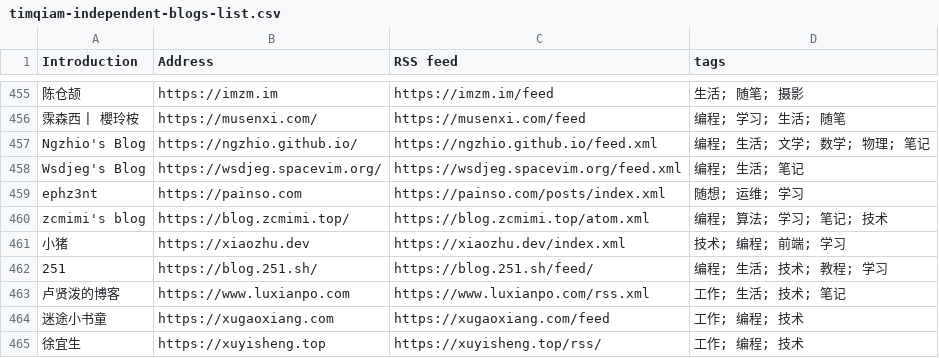
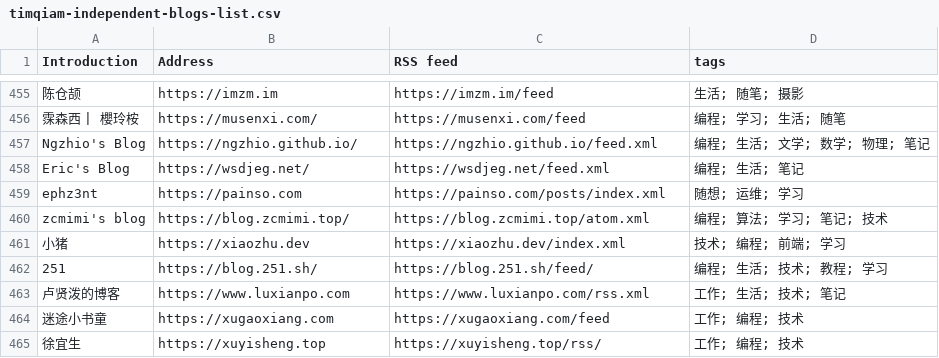
Before and after one commit to saveweb/rss-list-upstream, a CSV file: timqiam-independent-blogs-list.csv, drawn as a sheet; only a part is shown, gaps mark what is left out; the diff names each change by its address in the sheet, - before the commit and + after, or states it on an @@ line.

```diff
--- a/timqiam-independent-blogs-list.csv
+++ b/timqiam-independent-blogs-list.csv
-A458 (Introduction): Wsdjeg's Blog
+A458 (Introduction): Eric's Blog
-B458 (Address): https://wsdjeg.spacevim.org/
+B458 (Address): https://wsdjeg.net/
-C458 (RSS feed): https://wsdjeg.spacevim.org/feed.xml
+C458 (RSS feed): https://wsdjeg.net/feed.xml
```
Also changed, not shown: 3 other files.
